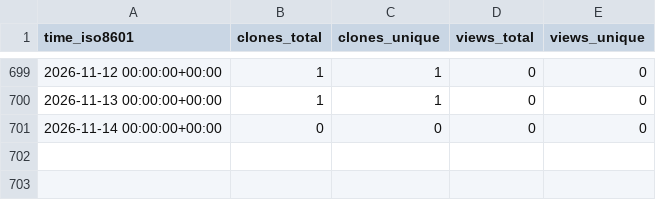
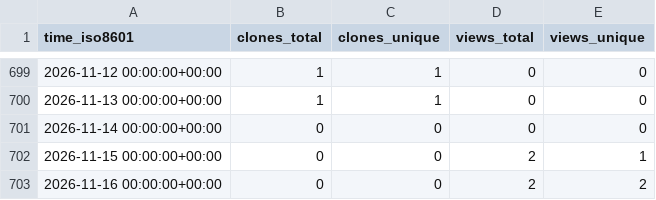
Before and after one commit to mcmarius/traffic-stats, a CSV file: mcmarius/pbd/ghrs-data/views_clones_aggregate.csv, drawn as a sheet; only a part is shown, gaps mark what is left out; the diff names each change by its address in the sheet, - before the commit and + after, or states it on an @@ line.

```diff
--- a/mcmarius/pbd/ghrs-data/views_clones_aggregate.csv
+++ b/mcmarius/pbd/ghrs-data/views_clones_aggregate.csv
+row 702: 2026-11-15 00:00:00+00:00 | 0 | 0 | 2 | 1
+row 703: 2026-11-16 00:00:00+00:00 | 0 | 0 | 2 | 2
```
Also changed, not shown: 1 other file.
